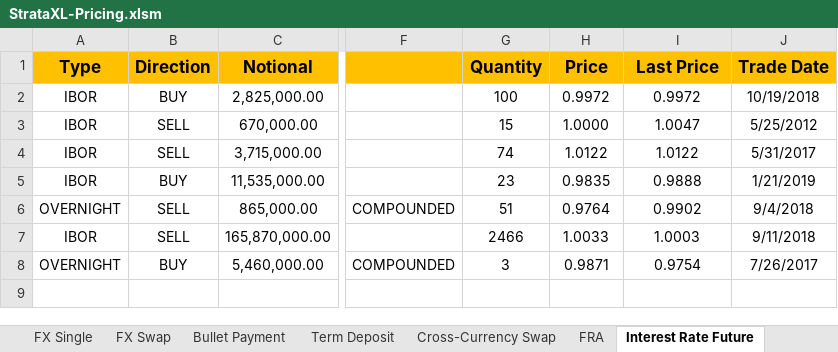
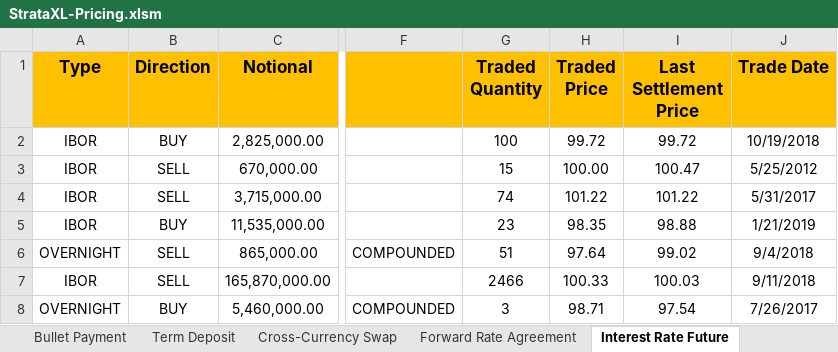
Before and after one commit to TommasoBelluzzo/StrataXL, an Excel workbook: StrataXL/StrataXL-Pricing.xlsm, sheet Interest Rate Future, drawn as a sheet; only a part is shown, gaps mark what is left out; values as stored, in another font and other column widths than the file's, no borders; charts and pictures not drawn; the diff names each change by its address in the sheet, - before the commit and + after, or states it on an @@ line.

```diff
--- a/StrataXL/StrataXL-Pricing.xlsm (sheet Interest Rate Future)
+++ b/StrataXL/StrataXL-Pricing.xlsm (sheet Interest Rate Future)
-sheet tab: FRA
+sheet tab: Forward Rate Agreement
-G1: Quantity
+G1: Traded Quantity
-H1: Price
+H1: Traded Price
-I1: Last Price
+I1: Last Settlement Price
-H2 (Traded Price): 0.9972
+H2 (Traded Price): 99.72
-I2 (Last Settlement Price): 0.9972
+I2 (Last Settlement Price): 99.72
-H3 (Traded Price): 1.0000
+H3 (Traded Price): 100.00
-I3 (Last Settlement Price): 1.0047
+I3 (Last Settlement Price): 100.47
-H4 (Traded Price): 1.0122
+H4 (Traded Price): 101.22
-I4 (Last Settlement Price): 1.0122
+I4 (Last Settlement Price): 101.22
-H5 (Traded Price): 0.9835
+H5 (Traded Price): 98.35
-I5 (Last Settlement Price): 0.9888
+I5 (Last Settlement Price): 98.88
-H6 (Traded Price): 0.9764
+H6 (Traded Price): 97.64
-I6 (Last Settlement Price): 0.9902
+I6 (Last Settlement Price): 99.02
-H7 (Traded Price): 1.0033
+H7 (Traded Price): 100.33
-I7 (Last Settlement Price): 1.0003
+I7 (Last Settlement Price): 100.03
-H8 (Traded Price): 0.9871
+H8 (Traded Price): 98.71
-I8 (Last Settlement Price): 0.9754
+I8 (Last Settlement Price): 97.54
```
Also changed, not shown: sheet Setup-Curves, StrataXL/StrataXL-Calibration.xlsm, 4 other files.
